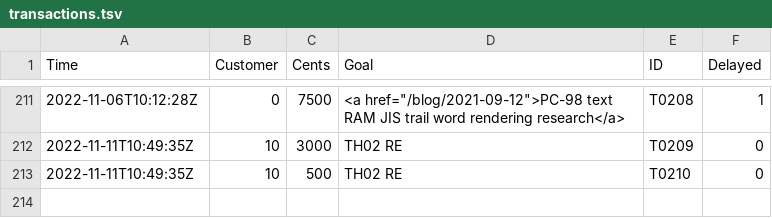
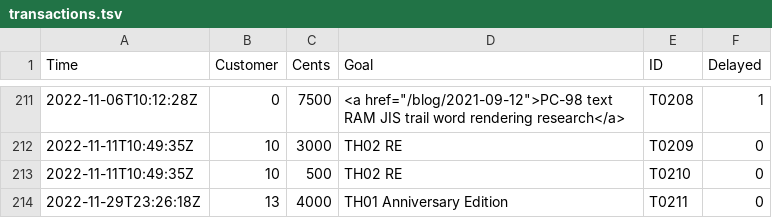
Before and after one commit to nmlgc/rec98.nmlgc.net, a TSV file: db/transactions.tsv, drawn as a sheet; only a part is shown, gaps mark what is left out; the diff names each change by its address in the sheet, - before the commit and + after, or states it on an @@ line.

Commit message:
[💰] Confirm T0211
A new €40 subscription from Ember2528 towards modding TH01 into a
bug-fixed PC-98-native Anniversary Edition! Thank you very much!

```diff
--- a/db/transactions.tsv
+++ b/db/transactions.tsv
+row 214: 2022-11-29T23:26:18Z | 13 | 4000 | TH01 Anniversary Edition | T0211 | 0
```
